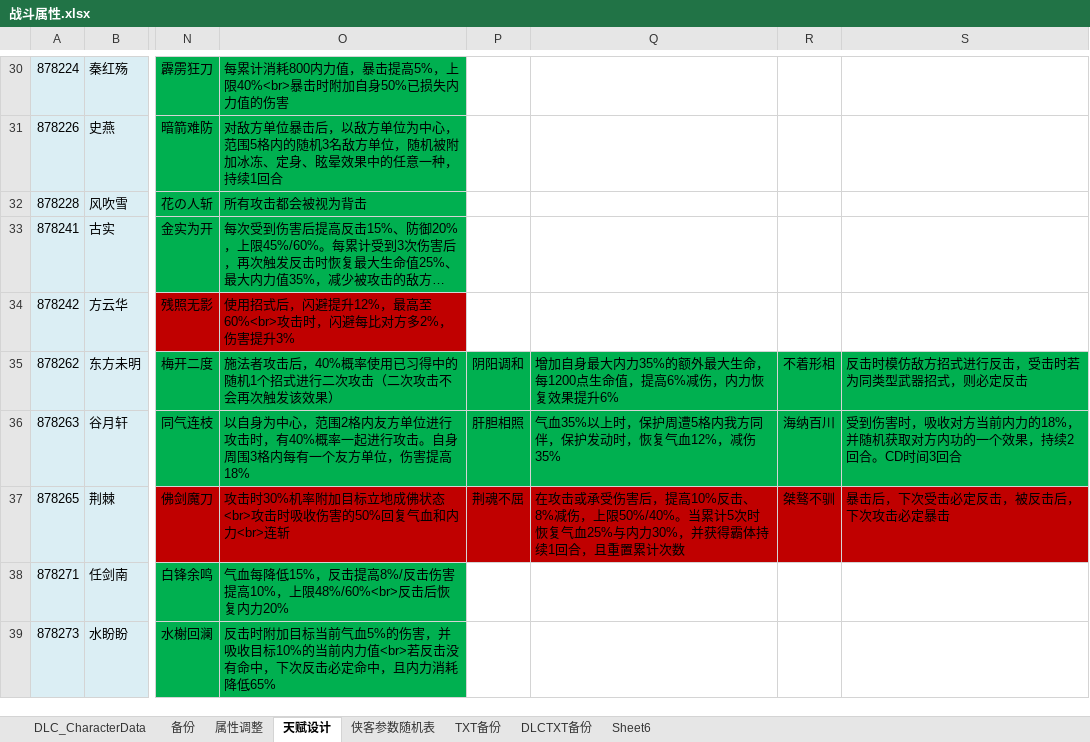
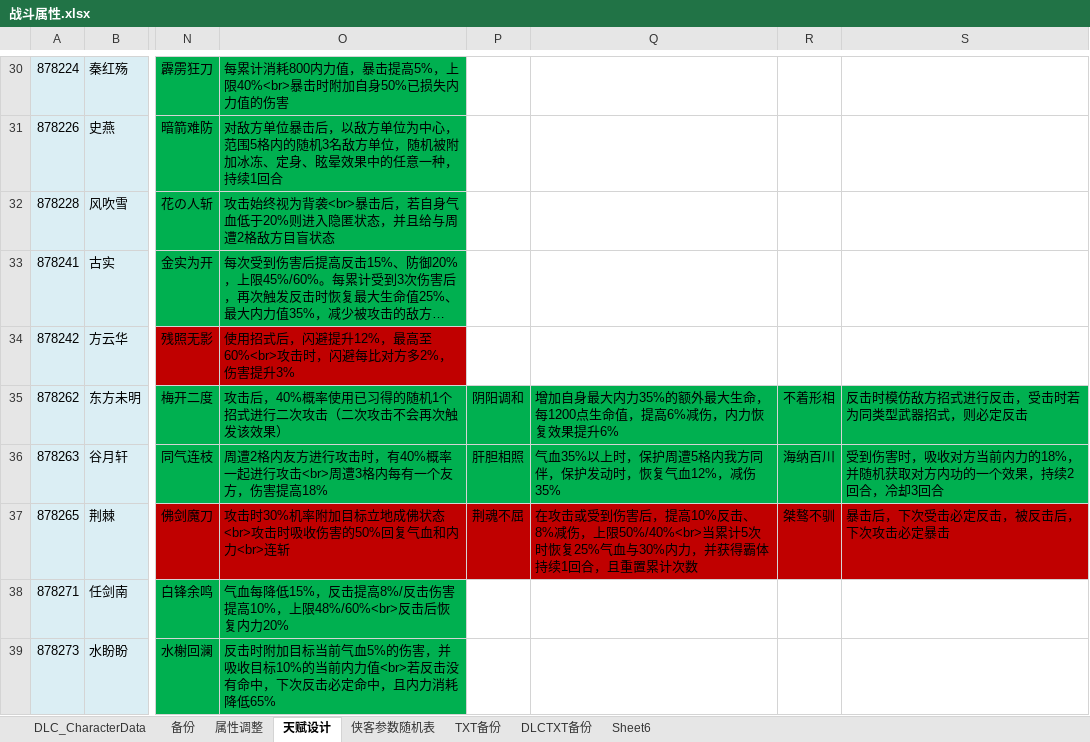
Before and after one commit to xiaozhuzzz/XiakePreMod, an Excel workbook: Excel文件/xiakeqian/战斗属性.xlsx, sheet 天赋设计, drawn as a sheet; only a part is shown, gaps mark what is left out; long unchanged cells end in …; values as stored, in another font and other column widths than the file's, no borders; conditional formats not drawn; the diff names each change by its address in the sheet, - before the commit and + after, or states it on an @@ line.

```diff
--- a/Excel文件/xiakeqian/战斗属性.xlsx (sheet 天赋设计)
+++ b/Excel文件/xiakeqian/战斗属性.xlsx (sheet 天赋设计)
-O32: 所有攻击都会被视为背击
+O32: 攻击始终视为背袭<br>暴击后，若自身气血低于20%则进入隐匿状态，并且给与周遭2格敌方目盲状态
-O35: 施法者攻击后，40%概率使用已习得中的随机1个招式进行二次攻击（二次攻击不会再次触发该效果）
+O35: 攻击后，40%概率使用已习得的随机1个招式进行二次攻击（二次攻击不会再次触发该效果）
-O36: 以自身为中心，范围2格内友方单位进行攻击时，有40%概率一起进行攻击。自身周围3格内每有一个友方单位，伤害提…
+O36: 周遭2格内友方进行攻击时，有40%概率一起进行攻击<br>周遭3格内每有一个友方，伤害提…
-S36: …续2回合。CD时间3回合
+S36: …续2回合，冷却3回合
-Q37: 在攻击或承受伤害后，提高10%反击、8%减伤，上限50%/40%。当累计5次时恢复气血25%与内力30%，并获得…
+Q37: 在攻击或受到伤害后，提高10%反击、8%减伤，上限50%/40%<br>当累计5次时恢复25%气血与30%内力，并获得…
```
Also changed, not shown: 2 other files.
